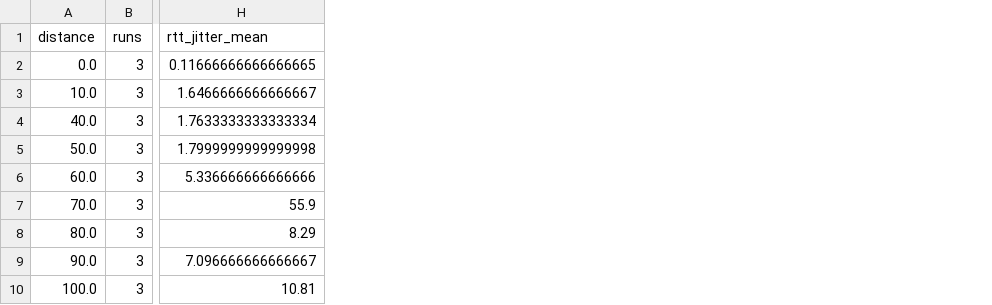
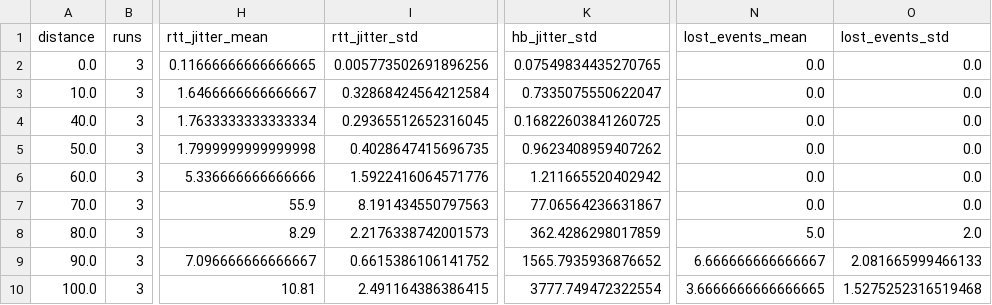
Before and after one commit to dduongocean/N44_2026_LTM_007_012_057, a CSV file: analysis/summary_table.csv, drawn as a sheet; only a part is shown, gaps mark what is left out; the diff names each change by its address in the sheet, - before the commit and + after, or states it on an @@ line.

Commit message:
NET-03/T5: biên bản kiểm thử chấp nhận, sửa biểu đồ jitter và mất kết nối

```diff
--- a/analysis/summary_table.csv
+++ b/analysis/summary_table.csv
+column I (rtt_jitter_std), rows 2-10: 0.005773502691896256 | 0.32868424564212584 | 0.29365512652316045 | 0.4028647415696735 | 1.5922416064571776 | 8.191434550797563 | 2.2176338742001573 | 0.6615386106141752 | 2.491164386386415
+column K (hb_jitter_std), rows 2-10: 0.07549834435270765 | 0.7335075550622047 | 0.16822603841260725 | 0.9623408959407262 | 1.211665520402942 | 77.06564236631867 | 362.4286298017859 | 1565.7935936876652 | 3777.749472322554
+column N (lost_events_mean), rows 2-10: 0.0 | 0.0 | 0.0 | 0.0 | 0.0 | 0.0 | 5.0 | 6.666666666666667 | 3.6666666666666665
+column O (lost_events_std), rows 2-10: 0.0 | 0.0 | 0.0 | 0.0 | 0.0 | 0.0 | 2.0 | 2.081665999466133 | 1.5275252316519468
```
Also changed, not shown: 8 other files.
